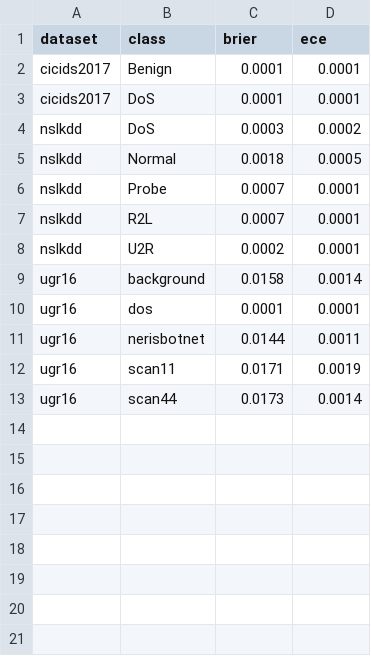
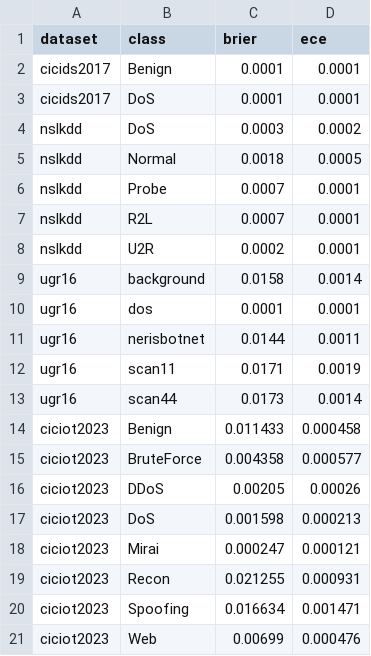
Before and after one commit to anasbiswas1/calshift-research, a CSV file: reports/calibration_quality.csv, drawn as a sheet.

Commit message:
step 3: CIC-IoT-2023 calibration quality; Figure 6 regenerated with all four environments

```diff
--- a/reports/calibration_quality.csv
+++ b/reports/calibration_quality.csv
@@ -13 +13,9 @@ ugr16,scan11,0.0171,0.0019
 ugr16,scan44,0.0173,0.0014
+ciciot2023,Benign,0.011433,0.000458
+ciciot2023,BruteForce,0.004358,0.000577
+ciciot2023,DDoS,0.00205,0.00026
+ciciot2023,DoS,0.001598,0.000213
+ciciot2023,Mirai,0.000247,0.000121
+ciciot2023,Recon,0.021255,0.000931
+ciciot2023,Spoofing,0.016634,0.001471
+ciciot2023,Web,0.00699,0.000476
```
Also changed, not shown: 6 other files.
